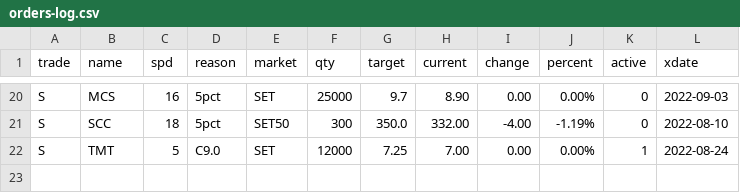
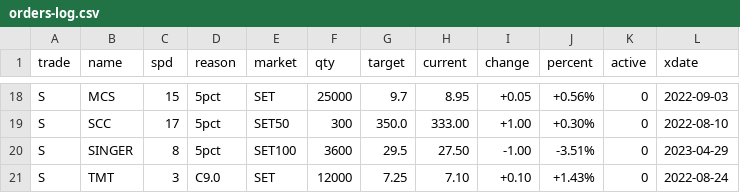
Before and after one commit to santimcs/A8, a CSV file: Data/orders-log.csv, drawn as a sheet; only a part is shown, gaps mark what is left out; addresses are those after the commit; the diff covers the shown part only; the diff names each change by its address in the sheet, - before the commit and + after, or states it on an @@ line.

```diff
--- a/Data/orders-log.csv
+++ b/Data/orders-log.csv
-C18 (spd): 16
+C18 (spd): 15
-H18 (current): 8.90
+H18 (current): 8.95
-I18 (change): 0.00
+I18 (change): +0.05
-J18 (percent): 0.00%
+J18 (percent): +0.56%
-C19 (spd): 18
+C19 (spd): 17
-H19 (current): 332.00
+H19 (current): 333.00
-I19 (change): -4.00
+I19 (change): +1.00
-J19 (percent): -1.19%
+J19 (percent): +0.30%
+row 20: S | SINGER | 8 | 5pct | SET100 | 3600 | 29.5 | 27.50 | -1.00 | -3.51% | 0 | 2023-04-29
-C21 (spd): 5
+C21 (spd): 3
-H21 (current): 7.00
+H21 (current): 7.10
-I21 (change): 0.00
+I21 (change): +0.10
-J21 (percent): 0.00%
+J21 (percent): +1.43%
-K21 (active): 1
+K21 (active): 0
```
Also changed, not shown: 2 added rows, 4 removed rows and 60 edited cells elsewhere in this file, Data/consensus-ORD.csv, Data/css-hi-div.csv, 19 other files.
